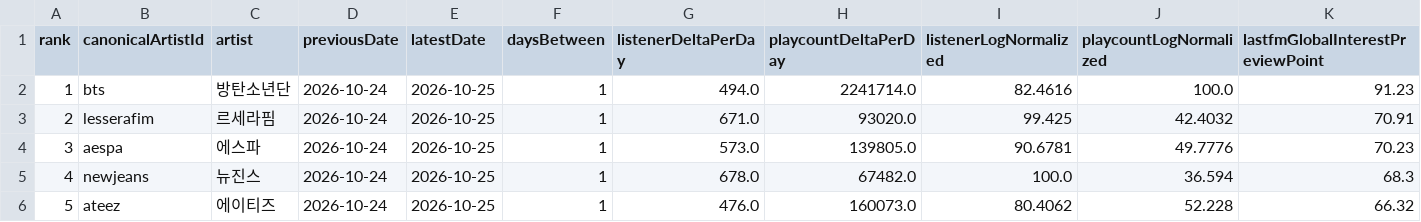
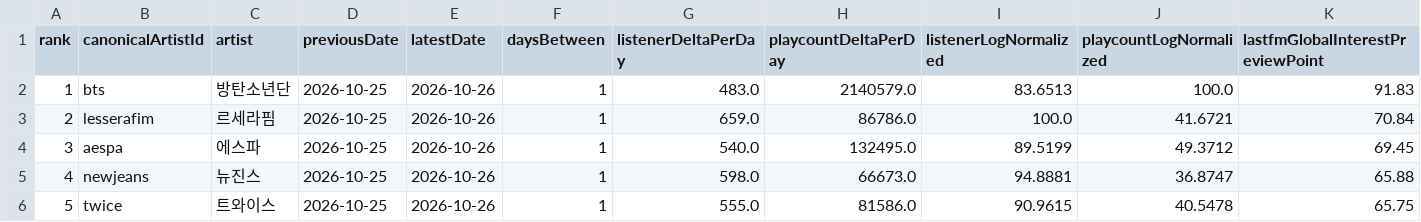
Before and after one commit to kpopmaker/fandex, a CSV file: data/lastfm-cloud/lastfm_global_interest_score_preview_v1_latest.csv, drawn as a sheet; only a part is shown; the diff covers the shown part only; the diff names each change by its address in the sheet, - before the commit and + after, or states it on an @@ line.

```diff
--- a/data/lastfm-cloud/lastfm_global_interest_score_preview_v1_latest.csv
+++ b/data/lastfm-cloud/lastfm_global_interest_score_preview_v1_latest.csv
-D2:D6 (previousDate): 2026-10-24
+D2:D6 (previousDate): 2026-10-25
-E2:E6 (latestDate): 2026-10-25
+E2:E6 (latestDate): 2026-10-26
-G2 (listenerDeltaPerDay): 494.0
+G2 (listenerDeltaPerDay): 483.0
-H2 (playcountDeltaPerDay): 2241714.0
+H2 (playcountDeltaPerDay): 2140579.0
-I2 (listenerLogNormalized): 82.4616
+I2 (listenerLogNormalized): 83.6513
-K2 (lastfmGlobalInterestPreviewPoint): 91.23
+K2 (lastfmGlobalInterestPreviewPoint): 91.83
-G3 (listenerDeltaPerDay): 671.0
+G3 (listenerDeltaPerDay): 659.0
-H3 (playcountDeltaPerDay): 93020.0
+H3 (playcountDeltaPerDay): 86786.0
-I3 (listenerLogNormalized): 99.425
+I3 (listenerLogNormalized): 100.0
-J3 (playcountLogNormalized): 42.4032
+J3 (playcountLogNormalized): 41.6721
-K3 (lastfmGlobalInterestPreviewPoint): 70.91
+K3 (lastfmGlobalInterestPreviewPoint): 70.84
-G4 (listenerDeltaPerDay): 573.0
+G4 (listenerDeltaPerDay): 540.0
-H4 (playcountDeltaPerDay): 139805.0
+H4 (playcountDeltaPerDay): 132495.0
-I4 (listenerLogNormalized): 90.6781
+I4 (listenerLogNormalized): 89.5199
-J4 (playcountLogNormalized): 49.7776
+J4 (playcountLogNormalized): 49.3712
-K4 (lastfmGlobalInterestPreviewPoint): 70.23
+K4 (lastfmGlobalInterestPreviewPoint): 69.45
-G5 (listenerDeltaPerDay): 678.0
+G5 (listenerDeltaPerDay): 598.0
-H5 (playcountDeltaPerDay): 67482.0
+H5 (playcountDeltaPerDay): 66673.0
-I5 (listenerLogNormalized): 100.0
+I5 (listenerLogNormalized): 94.8881
-J5 (playcountLogNormalized): 36.594
+J5 (playcountLogNormalized): 36.8747
-K5 (lastfmGlobalInterestPreviewPoint): 68.3
+K5 (lastfmGlobalInterestPreviewPoint): 65.88
-B6 (canonicalArtistId): ateez
+B6 (canonicalArtistId): twice
-C6 (artist): 에이티즈
+C6 (artist): 트와이스
-G6 (listenerDeltaPerDay): 476.0
+G6 (listenerDeltaPerDay): 555.0
-H6 (playcountDeltaPerDay): 160073.0
+H6 (playcountDeltaPerDay): 81586.0
-I6 (listenerLogNormalized): 80.4062
+I6 (listenerLogNormalized): 90.9615
-J6 (playcountLogNormalized): 52.228
+J6 (playcountLogNormalized): 40.5478
-K6 (lastfmGlobalInterestPreviewPoint): 66.32
+K6 (lastfmGlobalInterestPreviewPoint): 65.75
```
Also changed, not shown: 109 edited cells elsewhere in this file, data/lastfm-cloud/lastfm_artist_interest_history_v1.csv, data/lastfm-cloud/lastfm_global_interest_delta_v1_latest.csv, 1 other file.
